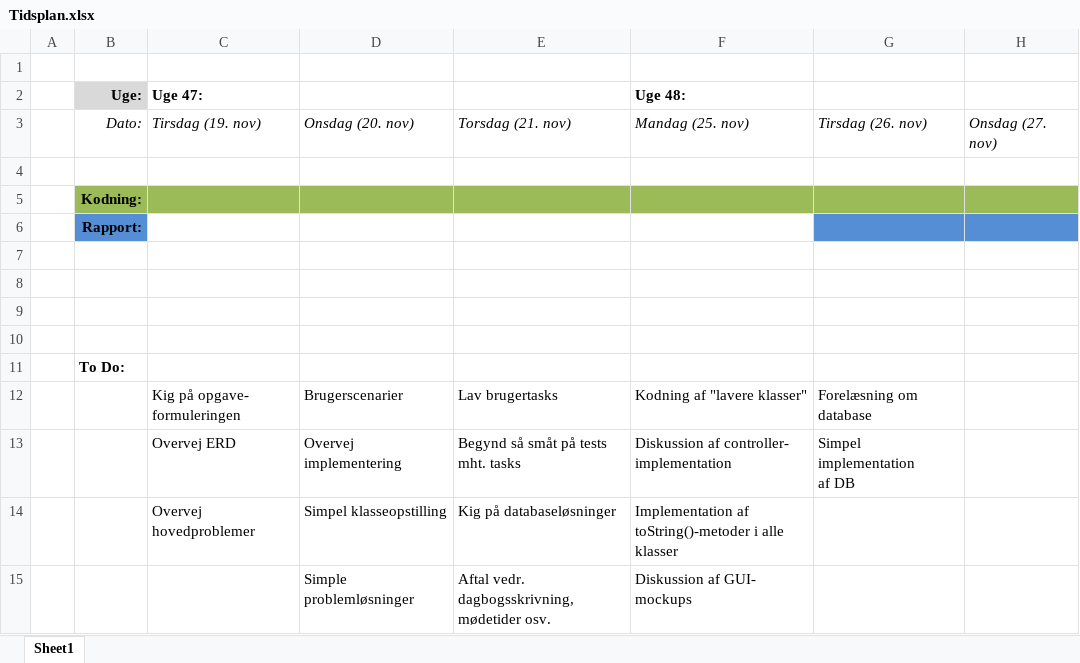
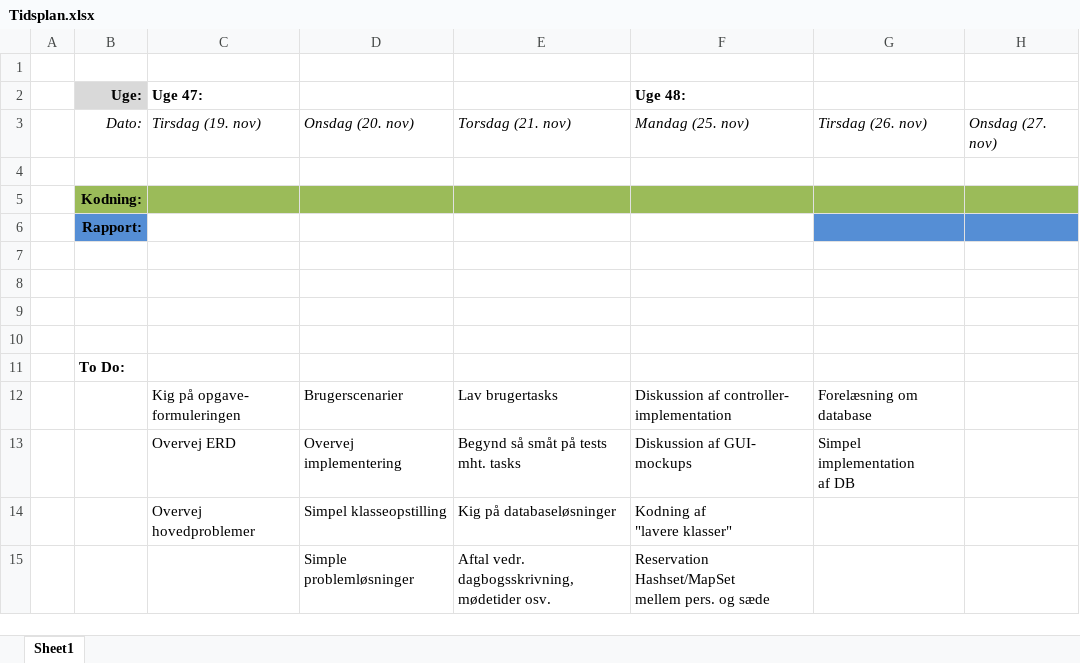
Before and after one commit to andersfischernielsen/Eksamensprojekt-ITU-1st-Semester, an Excel workbook: Tekster/Tidsplan.xlsx, sheet Sheet1, drawn as a sheet; only a part is shown; values as stored, in another font and other column widths than the file's, no borders; ↵ is a line break in a cell; the diff names each change by its address in the sheet, - before the commit and + after, or states it on an @@ line.

Commit message:
Rettede tidsplan for dagen.

```diff
--- a/Tekster/Tidsplan.xlsx (sheet Sheet1)
+++ b/Tekster/Tidsplan.xlsx (sheet Sheet1)
-F12 (Uge 48:): Kodning af "lavere klasser"
+F12 (Uge 48:): Diskussion af controller- ↵ implementation
-F13 (Uge 48:): Diskussion af controller- ↵ implementation
+F13 (Uge 48:): Diskussion af GUI- ↵ mockups
-F14 (Uge 48:): Implementation af ↵ toString()-metoder i alle klasser
+F14 (Uge 48:): Kodning af ↵ "lavere klasser"
-F15 (Uge 48:): Diskussion af GUI- ↵ mockups
+F15 (Uge 48:): Reservation Hashset/MapSet ↵ mellem pers. og sæde
```
